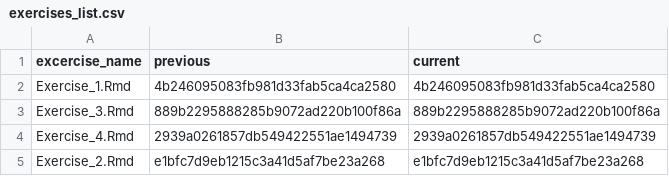
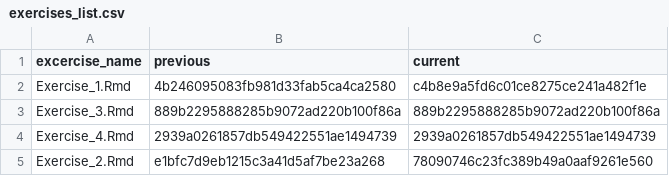
Before and after one commit to jobreu/tidyverse-workshop-esra-2021, a CSV file: content/exercises/exercises_list.csv, drawn as a sheet.

Commit message:
the usual last-minute typo fixes...

```diff
--- a/content/exercises/exercises_list.csv
+++ b/content/exercises/exercises_list.csv
@@ -1,5 +1,5 @@
 excercise_name,previous,current
-Exercise_1.Rmd,4b246095083fb981d33fab5ca4ca2580,4b246095083fb981d33fab5ca4ca2580
+Exercise_1.Rmd,4b246095083fb981d33fab5ca4ca2580,c4b8e9a5fd6c01ce8275ce241a482f1e
 Exercise_3.Rmd,889b2295888285b9072ad220b100f86a,889b2295888285b9072ad220b100f86a
 Exercise_4.Rmd,2939a0261857db549422551ae1494739,2939a0261857db549422551ae1494739
-Exercise_2.Rmd,e1bfc7d9eb1215c3a41d5af7be23a268,e1bfc7d9eb1215c3a41d5af7be23a268
+Exercise_2.Rmd,e1bfc7d9eb1215c3a41d5af7be23a268,78090746c23fc389b49a0aaf9261e560
```
Also changed, not shown: content/sessions/sessions_list.csv, 7 other files.
